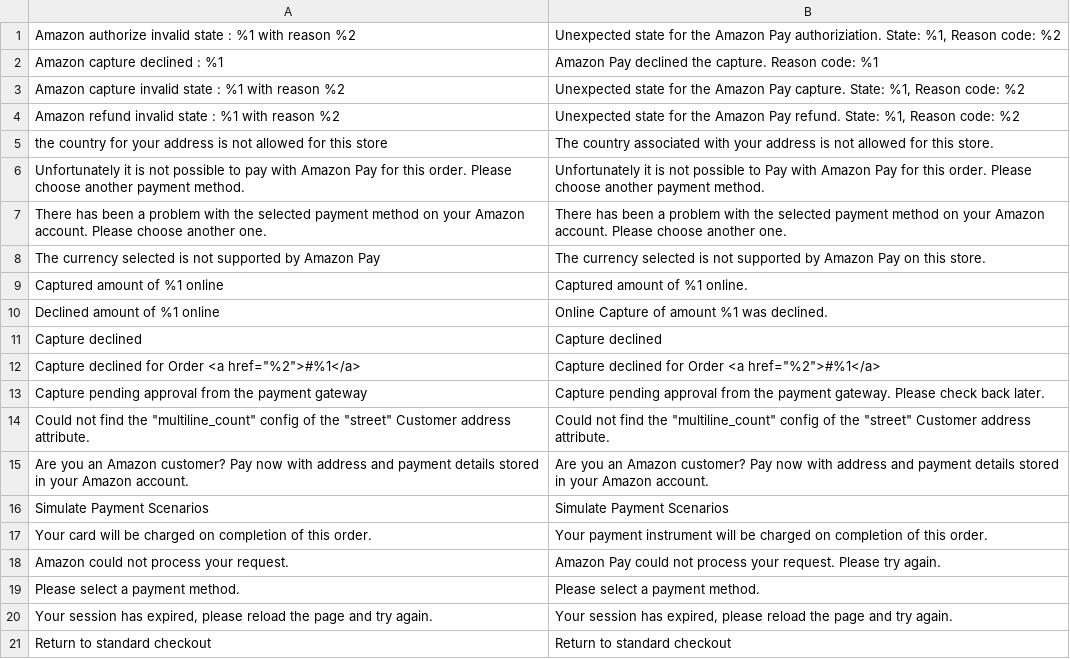
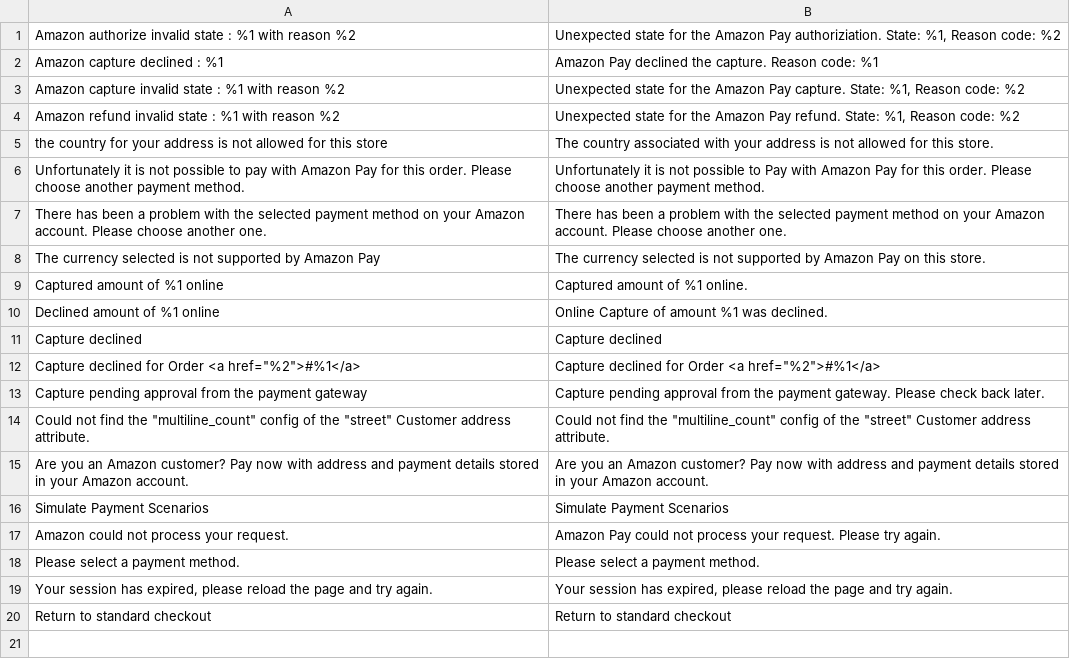
Before and after one commit to amzn/amazon-payments-magento-2-plugin, a CSV file: src/Payment/i18n/en_GB.csv, drawn as a sheet.

```diff
--- a/src/Payment/i18n/en_GB.csv
+++ b/src/Payment/i18n/en_GB.csv
@@ -16,3 +16,2 @@
 "Simulate Payment Scenarios","Simulate Payment Scenarios"
-"Your card will be charged on completion of this order.","Your payment instrument will be charged on completion of this order."
 "Amazon could not process your request.","Amazon Pay could not process your request. Please try again."
```
Also changed, not shown: src/Payment/i18n/en_US.csv, src/Payment/i18n/fr_CA.csv, 2 other files.
